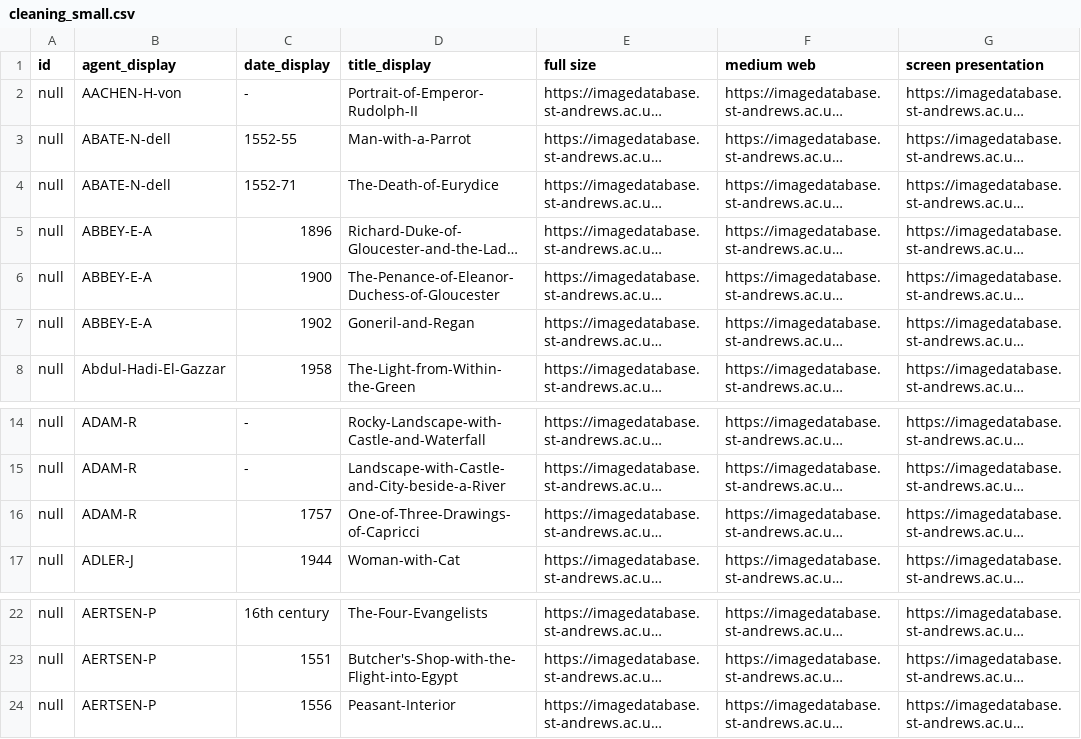
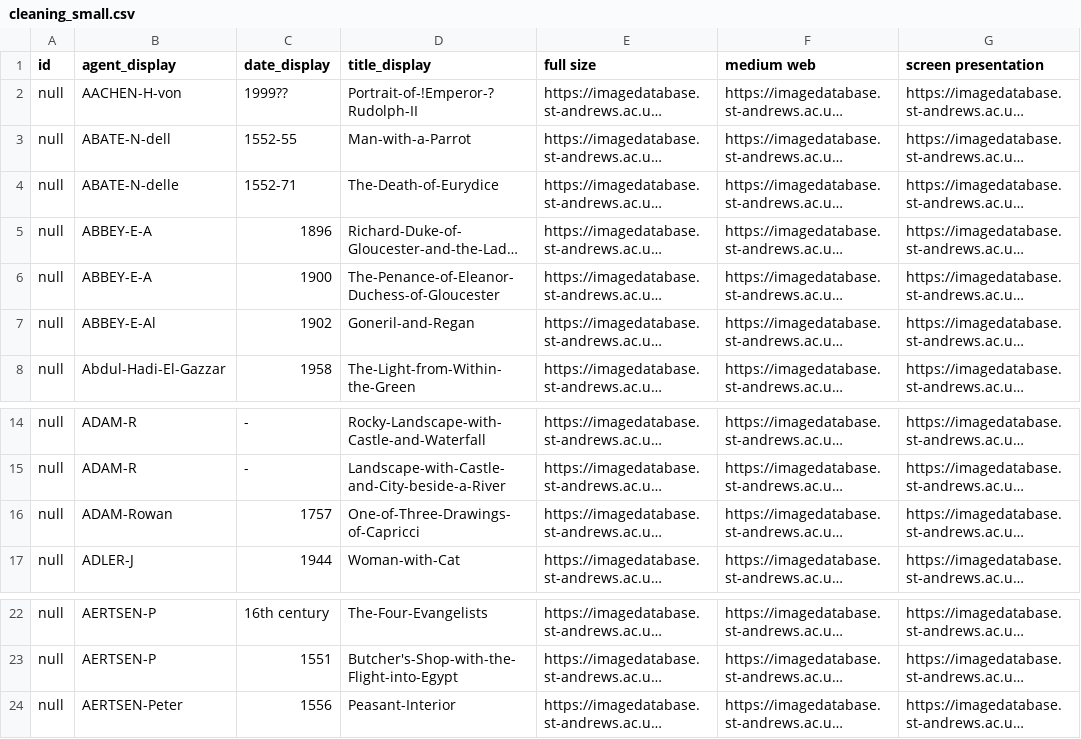
Before and after one commit to y-kim15/4796JointFineArtClass, a CSV file: data/cleaning_small.csv, drawn as a sheet; only a part is shown, gaps mark what is left out; long unchanged cells end in …; the diff names each change by its address in the sheet, - before the commit and + after, or states it on an @@ line.

Commit message:
wrote methods in process csv to clean csv file: those of artist names and flexibility in methods to accept multiple strings in one method call

```diff
--- a/data/cleaning_small.csv
+++ b/data/cleaning_small.csv
-C2 (date_display): -
+C2 (date_display): 1999??
-D2 (title_display): Portrait-of-Emperor-Rudolph-II
+D2 (title_display): Portrait-of-!Emperor-?Rudolph-II
-B4 (agent_display): ABATE-N-dell
+B4 (agent_display): ABATE-N-delle
-B7 (agent_display): ABBEY-E-A
+B7 (agent_display): ABBEY-E-Al
-B16 (agent_display): ADAM-R
+B16 (agent_display): ADAM-Rowan
-B24 (agent_display): AERTSEN-P
+B24 (agent_display): AERTSEN-Peter
```
Also changed, not shown: 8 other files.
